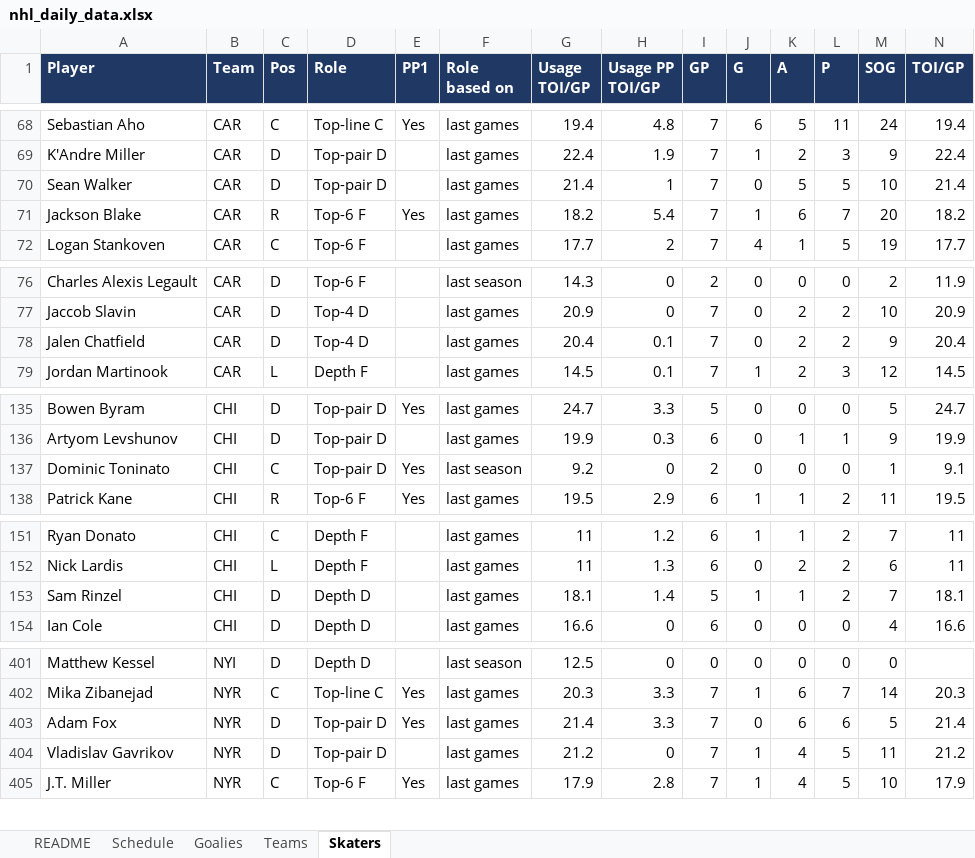
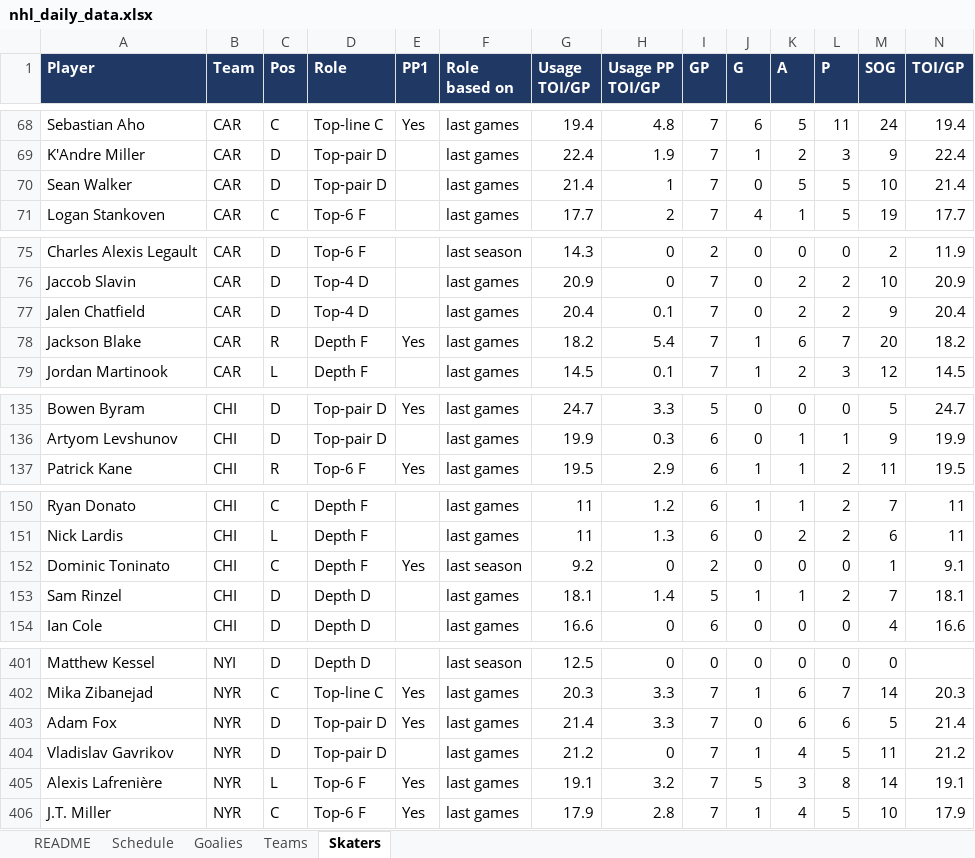
Before and after one commit to vimmer77/nhl-data, an Excel workbook: output/nhl_daily_data.xlsx, sheet Skaters, drawn as a sheet; only a part is shown, gaps mark what is left out; values as stored, in another font and other column widths than the file's, no borders; removed rows and columns are numbered as before the commit, all else as after; rows hold the shown columns only; the diff covers the shown part only; the diff names each change by its address in the sheet, - before the commit and + after, or states it on an @@ line.

```diff
--- a/output/nhl_daily_data.xlsx (sheet Skaters)
+++ b/output/nhl_daily_data.xlsx (sheet Skaters)
-row 71: Jackson Blake | CAR | R | Top-6 F | Yes | last games | 18.2 | 5.4 | 7 | 1 | 6 | 7 | 20 | 18.2
+row 78: Jackson Blake | CAR | R | Depth F | Yes | last games | 18.2 | 5.4 | 7 | 1 | 6 | 7 | 20 | 18.2
-row 137: Dominic Toninato | CHI | C | Top-pair D | Yes | last season | 9.2 | 0 | 2 | 0 | 0 | 0 | 1 | 9.1
+row 152: Dominic Toninato | CHI | C | Depth F | Yes | last season | 9.2 | 0 | 2 | 0 | 0 | 0 | 1 | 9.1
+row 405: Alexis Lafrenière | NYR | L | Top-6 F | Yes | last games | 19.1 | 3.2 | 7 | 5 | 3 | 8 | 14 | 19.1
```
Also changed, not shown: 1 removed row and 2 edited cells elsewhere in this sheet, sheet README, 4 other files.
